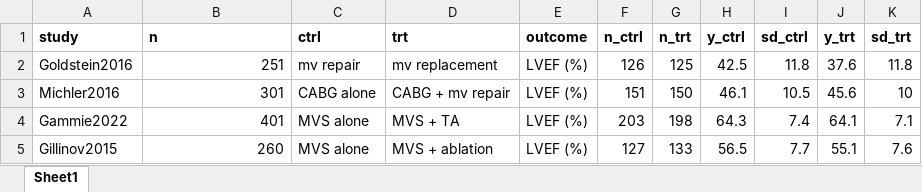
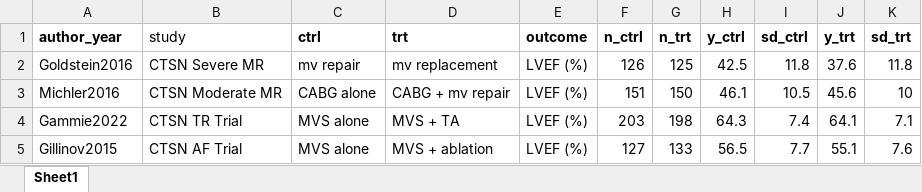
Before and after one commit to jingyangzhang-mountsinai/CTSN-Generalizability, an Excel workbook: data/rct_LVEF.xlsx, sheet Sheet1, drawn as a sheet; values as stored, in another font and other column widths than the file's, no borders; the diff names each change by its address in the sheet, - before the commit and + after, or states it on an @@ line.

Commit message:
1. Each study has been renamed to match the ones in the grant proposal. 2. Made the plot more compact.

```diff
--- a/data/rct_LVEF.xlsx (sheet Sheet1)
+++ b/data/rct_LVEF.xlsx (sheet Sheet1)
-A1: study
+A1: author_year
-B1: n
+B1: study
-B1 bold: on
+B1 bold: off
-B2 (study): 251
+B2 (study): CTSN Severe MR
-B3 (study): 301
+B3 (study): CTSN Moderate MR
-B4 (study): 401
+B4 (study): CTSN TR Trial
-B5 (study): 260
+B5 (study): CTSN AF Trial
```
Also changed, not shown: data/rct_LVESVI.xlsx, 10 other files.
